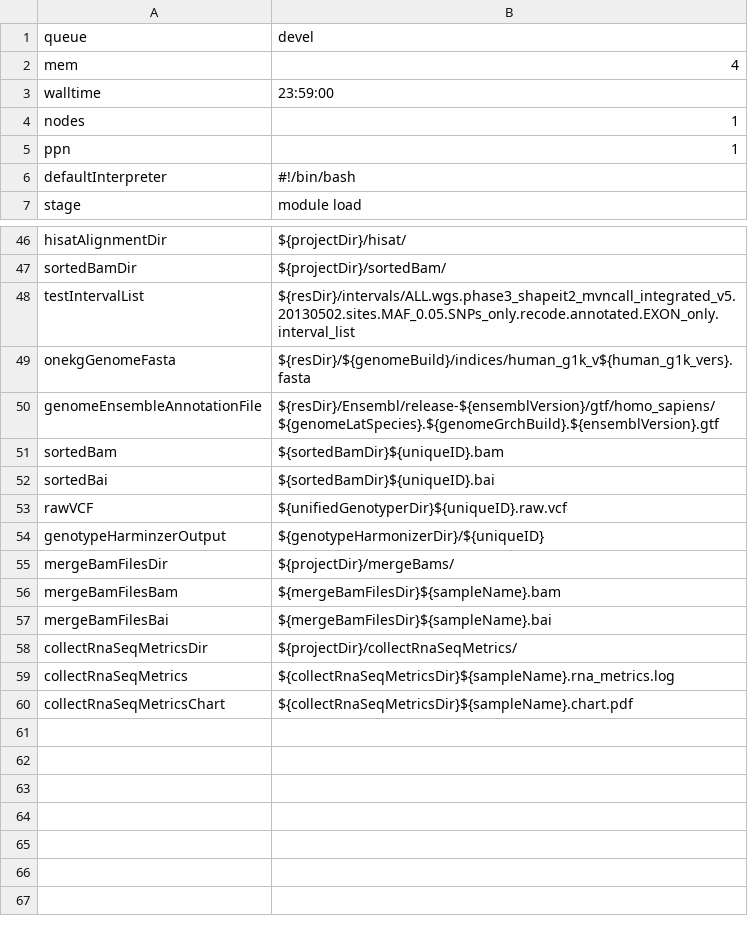
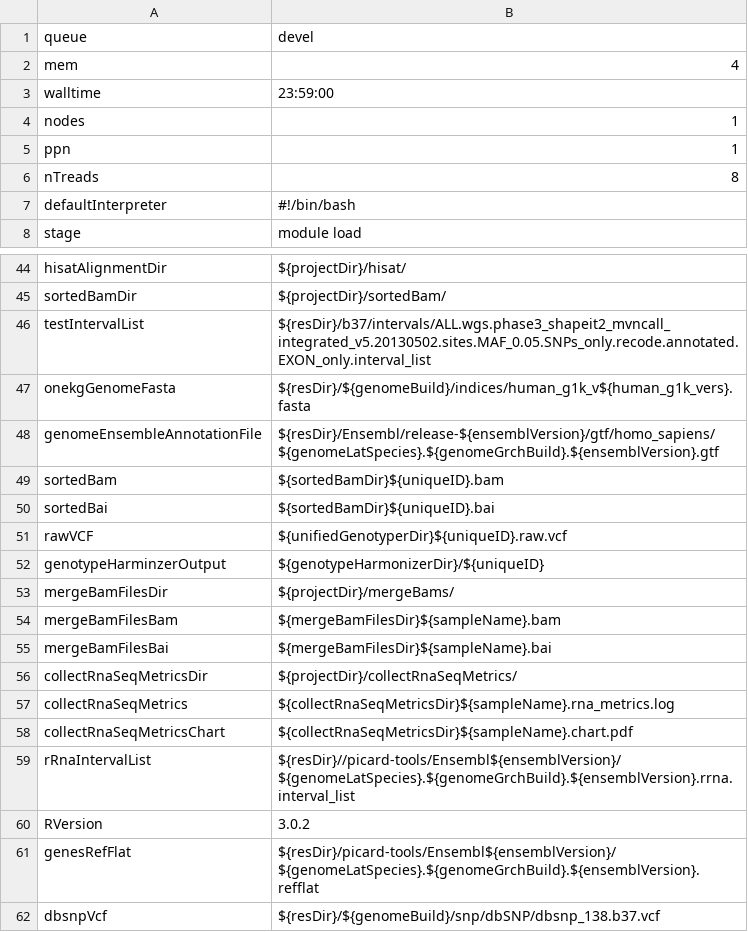
Before and after one commit to molgenis/molgenis-pipelines, a CSV file: compute5/Public_RNA-seq_QC/parameters.csv, drawn as a sheet; only a part is shown, gaps mark what is left out; the diff covers the shown part only.

```diff
--- a/compute5/Public_RNA-seq_QC/parameters.csv
+++ b/compute5/Public_RNA-seq_QC/parameters.csv
@@ -5,2 +5,3 @@ nodes,1
 ppn,1
+nTreads,8
 defaultInterpreter,#!/bin/bash
@@ -47,3 +45,3 @@ hisatAlignmentDir,${projectDir}/hisat/
 sortedBamDir,${projectDir}/sortedBam/
-testIntervalList,${resDir}/intervals/ALL.wgs.phase3_shapeit2_mvncall_integrated_v5.20130502.sites.MAF_0.05.SNPs_only.recode.annotated.EXON_only.interval_list
+testIntervalList,${resDir}/b37/intervals/ALL.wgs.phase3_shapeit2_mvncall_integrated_v5.20130502.sites.MAF_0.05.SNPs_only.recode.annotated.EXON_only.interval_list
 onekgGenomeFasta,${resDir}/${genomeBuild}/indices/human_g1k_v${human_g1k_vers}.fasta
@@ -60 +58,5 @@ collectRnaSeqMetrics,${collectRnaSeqMetricsDir}${sampleName}.rna_metrics.log
 collectRnaSeqMetricsChart,${collectRnaSeqMetricsDir}${sampleName}.chart.pdf
+rRnaIntervalList,${resDir}//picard-tools/Ensembl${ensemblVersion}/${genomeLatSpecies}.${genomeGrchBuild}.${ensemblVersion}.rrna.interval_list
+RVersion,3.0.2
+genesRefFlat,${resDir}/picard-tools/Ensembl${ensemblVersion}/${genomeLatSpecies}.${genomeGrchBuild}.${ensemblVersion}.refflat
+dbsnpVcf,${resDir}/${genomeBuild}/snp/dbSNP/dbsnp_138.b37.vcf
```
Also changed, not shown: 5 added rows, 7 removed rows and 5 moved rows elsewhere in this file, compute5/Public_RNA-seq_QC/workflow.csv, 7 other files.
